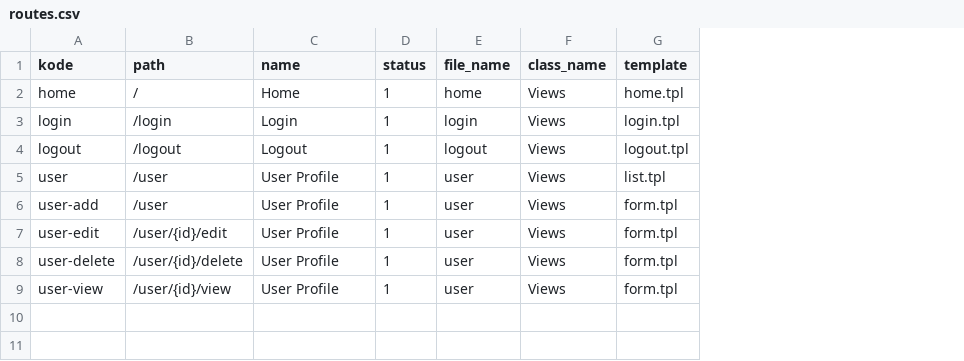
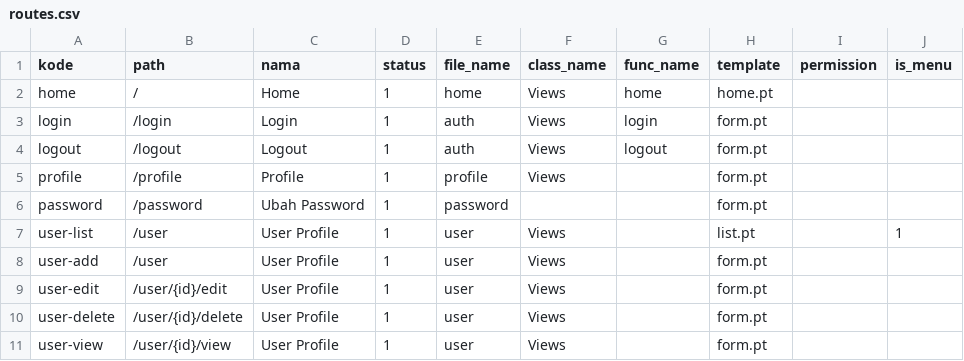
Before and after one commit to cendekia-mu/pos, a CSV file: tsa_pos/scripts/data/routes.csv, drawn as a sheet; addresses are those after the commit; the diff names each change by its address in the sheet, - before the commit and + after, or states it on an @@ line.

Commit message:
Implement user authentication and authorization features
- Added `TableWidget` class for rendering tables in the UI.
- Created `i18n.py` for internationalization support with a simple translation function.
- Developed user and group models in `auth.py` with necessary relationships and permissions.
- Initialized user data with a CSV file and created a script to populate the database.
- Implemented login and logout functionality in `auth.py`, including CSRF protection.
- Created base view classes for handling CRUD operations in `base_view.py`.
- Developed user management views in `user.py` with schemas for creating and updating users.
- Designed HTML templates for home, login, and user list views.
- Integrated DataTables for enhanced table functionalities in the UI.

```diff
--- a/tsa_pos/scripts/data/routes.csv
+++ b/tsa_pos/scripts/data/routes.csv
+column G (func_name), rows 2-4: home | login | logout
+column I (permission), empty
+column J (is_menu), row 7: 1
-C1: name
+C1: nama
-H2 (template): home.tpl
+H2 (template): home.pt
-E3 (file_name): login
+E3 (file_name): auth
-H3 (template): login.tpl
+H3 (template): form.pt
-E4 (file_name): logout
+E4 (file_name): auth
-H4 (template): logout.tpl
+H4 (template): form.pt
+row 5: profile | /profile | Profile | 1 | profile | Views |  | form.pt
+row 6: password | /password | Ubah Password | 1 | password |  |  | form.pt
-A7 (kode): user
+A7 (kode): user-list
-H7 (template): list.tpl
+H7 (template): list.pt
-H8:H11 (template): form.tpl
+H8:H11 (template): form.pt
```
Also changed, not shown: 25 other files.
